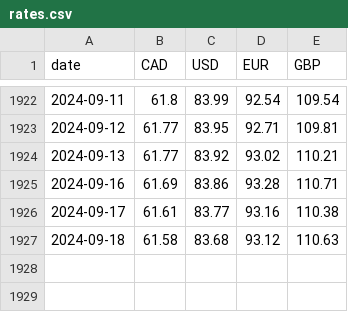
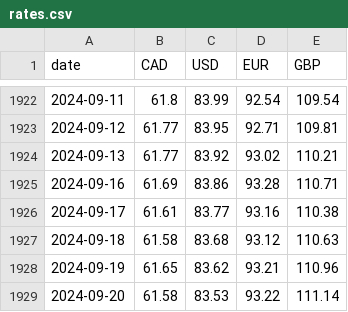
Before and after one commit to dhatwalia/exchange-rates, a CSV file: rates.csv, drawn as a sheet; only a part is shown, gaps mark what is left out; the diff names each change by its address in the sheet, - before the commit and + after, or states it on an @@ line.

```diff
--- a/rates.csv
+++ b/rates.csv
+row 1928: 2024-09-19 | 61.65 | 83.62 | 93.21 | 110.96
+row 1929: 2024-09-20 | 61.58 | 83.53 | 93.22 | 111.14
```
Also changed, not shown: 2 other files.
